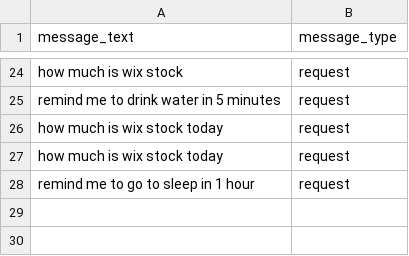
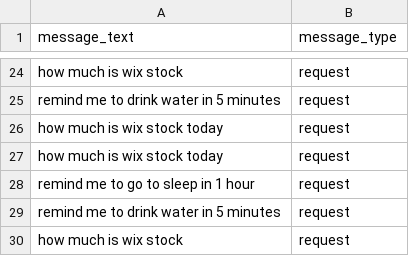
Before and after one commit to olexandryermilov/deeploma, a CSV file: datasets/messages.csv, drawn as a sheet; only a part is shown, gaps mark what is left out.

```diff
--- a/datasets/messages.csv
+++ b/datasets/messages.csv
@@ -28 +28,3 @@ message_text,message_type
 "remind me to go to sleep in 1 hour",request
+"remind me to drink water in 5 minutes",request
+"how much is wix stock",request
```
Also changed, not shown: datasets/reminders.csv, 3 other files.
